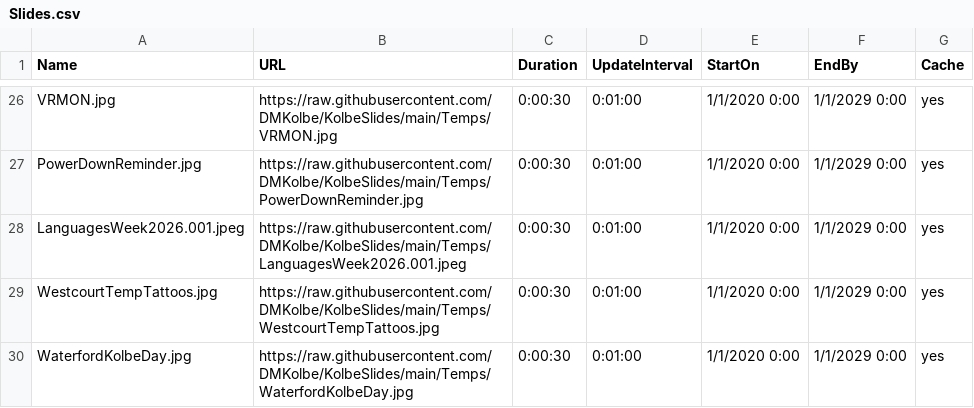
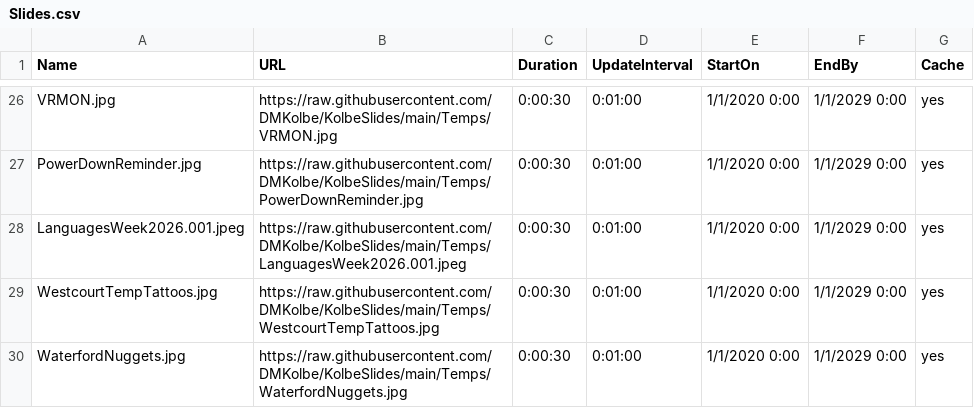
Before and after one commit to DMKolbe/KolbeSlides, a CSV file: Slides.csv, drawn as a sheet; only a part is shown, gaps mark what is left out.

Commit message:
Update Slides.csv

```diff
--- a/Slides.csv
+++ b/Slides.csv
@@ -29,2 +29,2 @@ LanguagesWeek2026.001.jpeg,https://raw.githubusercontent.com/DMKolbe/KolbeSlides
 WestcourtTempTattoos.jpg,https://raw.githubusercontent.com/DMKolbe/KolbeSlides/main/Temps/WestcourtTempTattoos.jpg,0:00:30,0:01:00,1/1/2020 0:00,1/1/2029 0:00,yes
-WaterfordKolbeDay.jpg,https://raw.githubusercontent.com/DMKolbe/KolbeSlides/main/Temps/WaterfordKolbeDay.jpg,0:00:30,0:01:00,1/1/2020 0:00,1/1/2029 0:00,yes
+WaterfordNuggets.jpg,https://raw.githubusercontent.com/DMKolbe/KolbeSlides/main/Temps/WaterfordNuggets.jpg,0:00:30,0:01:00,1/1/2020 0:00,1/1/2029 0:00,yes
```
